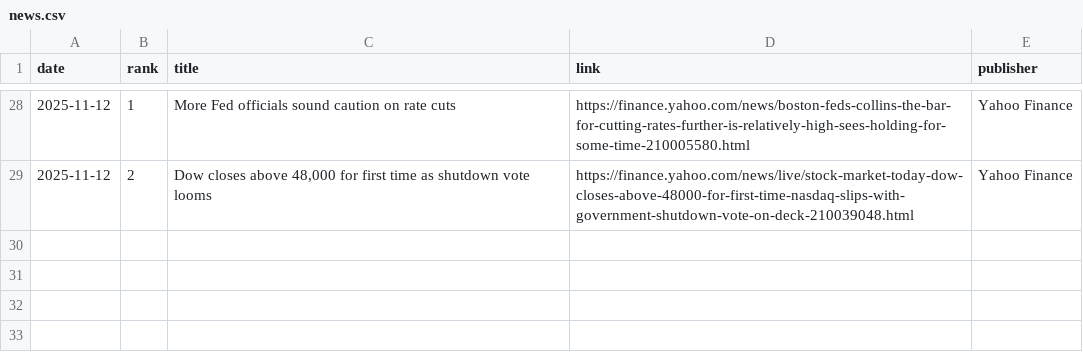
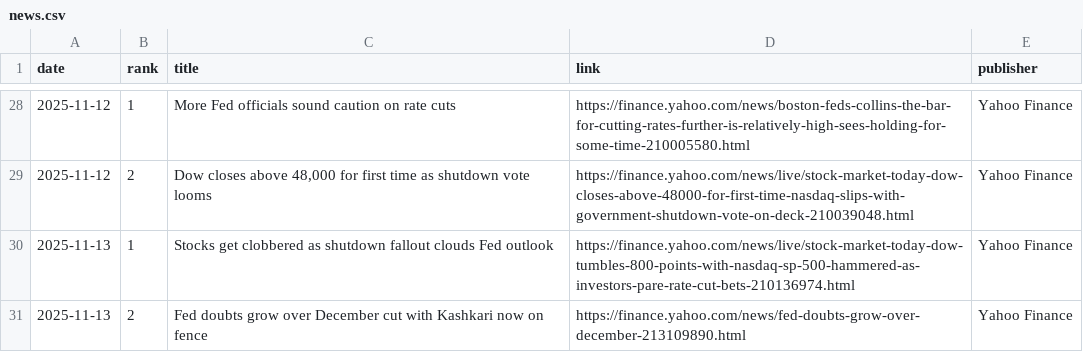
Before and after one commit to JeremyTadlock/DQN-Daily-Returns-Stock-Prediction, a CSV file: docs/news.csv, drawn as a sheet; only a part is shown, gaps mark what is left out; the diff names each change by its address in the sheet, - before the commit and + after, or states it on an @@ line.

```diff
--- a/docs/news.csv
+++ b/docs/news.csv
+row 30: 2025-11-13 | 1 | Stocks get clobbered as shutdown fallout clouds Fed outlook | https://finance.yahoo.com/news/live/stock-market-today-dow-tumbles-800-points-with-nasdaq-sp-500-hammered-as-investors-pare-rate-cut-bets-210136974.html | Yahoo Finance
+row 31: 2025-11-13 | 2 | Fed doubts grow over December cut with Kashkari now on fence | https://finance.yahoo.com/news/fed-doubts-grow-over-december-213109890.html | Yahoo Finance
```
Also changed, not shown: docs/history.csv, 1 other file.
